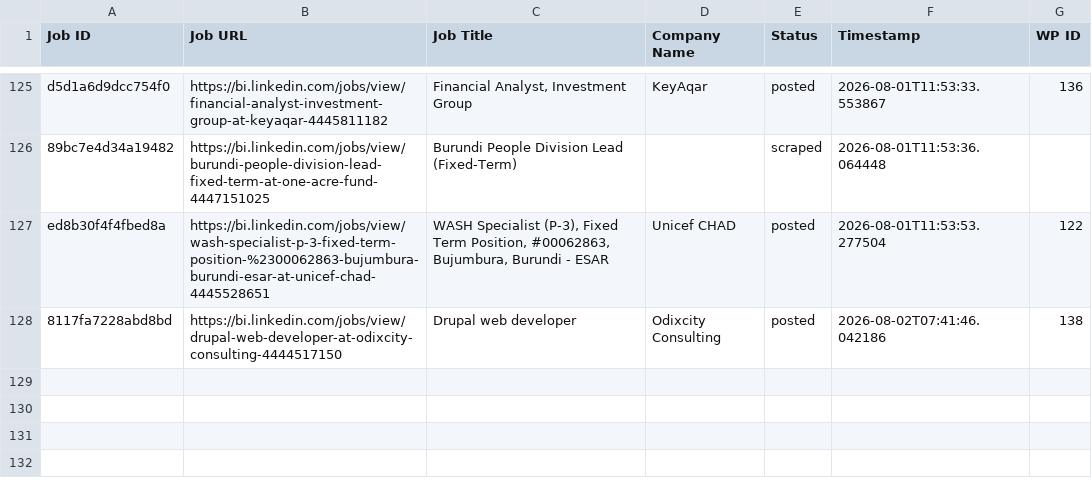
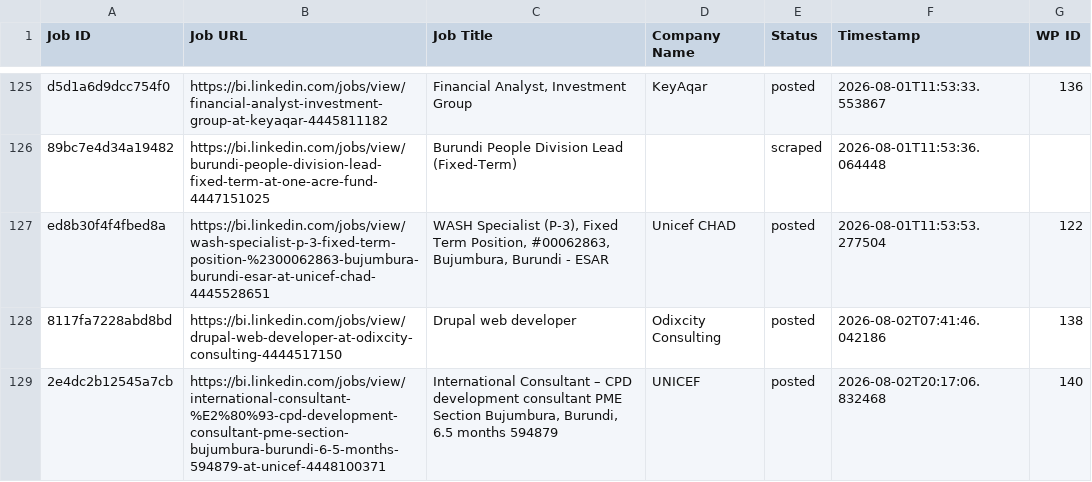
Before and after one commit to innovationinc2000/bi, a CSV file: processed_jobs.csv, drawn as a sheet; only a part is shown, gaps mark what is left out; the diff names each change by its address in the sheet, - before the commit and + after, or states it on an @@ line.

```diff
--- a/processed_jobs.csv
+++ b/processed_jobs.csv
+row 129: 2e4dc2b12545a7cb | https://bi.linkedin.com/jobs/view/international-consultant-%E2%80%93-cpd-development-consultant-pme-section-bujumbura-burundi-6-5-months-594879-at-unicef-4448100371 | International Consultant – CPD development consultant PME Section Bujumbura, Burundi, 6.5 months 594879 | UNICEF | posted | 2026-08-02T20:17:06.832468 | 140
```
